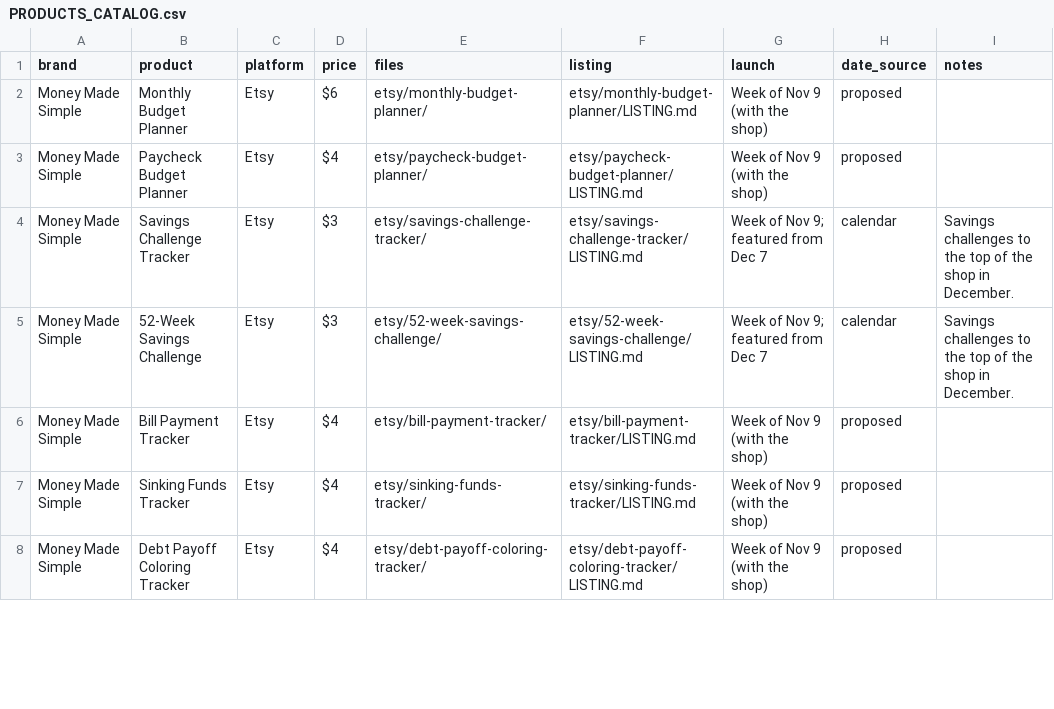
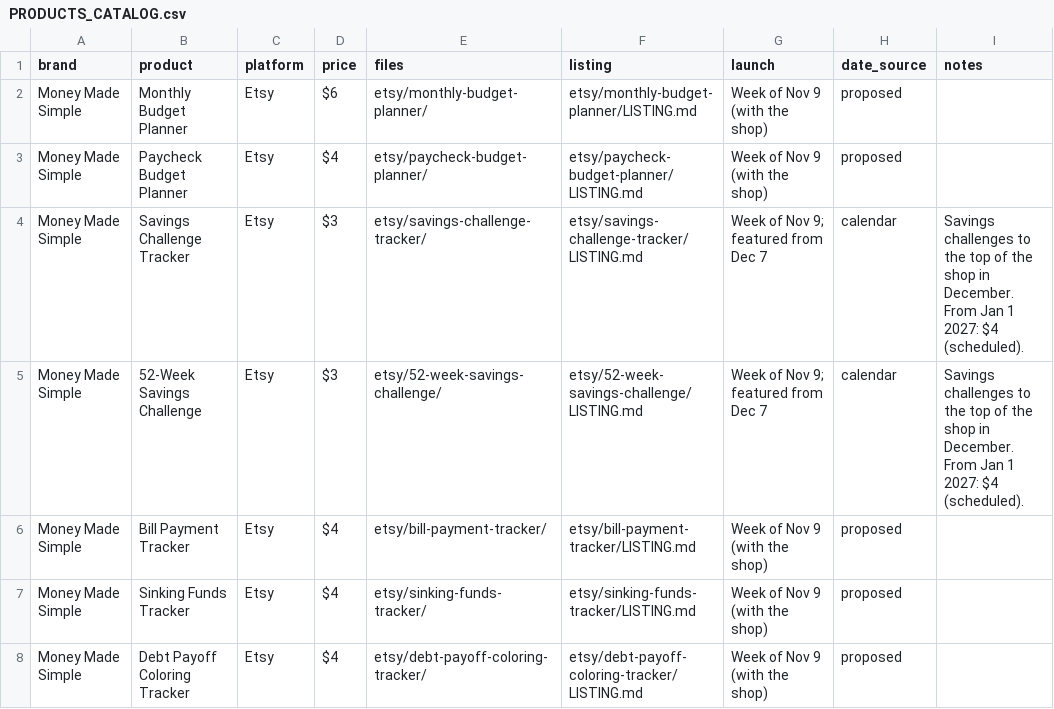
Before and after one commit to Dhruv123-123/cocosl, a CSV file: launch/PRODUCTS_CATALOG.csv, drawn as a sheet; only a part is shown; the diff covers the shown part only.

```diff
--- a/launch/PRODUCTS_CATALOG.csv
+++ b/launch/PRODUCTS_CATALOG.csv
@@ -3,4 +3,4 @@ Money Made Simple,Monthly Budget Planner,Etsy,$6,etsy/monthly-budget-planner/,et
 Money Made Simple,Paycheck Budget Planner,Etsy,$4,etsy/paycheck-budget-planner/,etsy/paycheck-budget-planner/LISTING.md,Week of Nov 9 (with the shop),proposed,
-Money Made Simple,Savings Challenge Tracker,Etsy,$3,etsy/savings-challenge-tracker/,etsy/savings-challenge-tracker/LISTING.md,Week of Nov 9; featured from Dec 7,calendar,Savings challenges to the top of the shop in December.
-Money Made Simple,52-Week Savings Challenge,Etsy,$3,etsy/52-week-savings-challenge/,etsy/52-week-savings-challenge/LISTING.md,Week of Nov 9; featured from Dec 7,calendar,Savings challenges to the top of the shop in December.
+Money Made Simple,Savings Challenge Tracker,Etsy,$3,etsy/savings-challenge-tracker/,etsy/savings-challenge-tracker/LISTING.md,Week of Nov 9; featured from Dec 7,calendar,Savings challenges to the top of the shop in December. From Jan 1 2027: $4 (scheduled).
+Money Made Simple,52-Week Savings Challenge,Etsy,$3,etsy/52-week-savings-challenge/,etsy/52-week-savings-challenge/LISTING.md,Week of Nov 9; featured from Dec 7,calendar,Savings challenges to the top of the shop in December. From Jan 1 2027: $4 (scheduled).
 Money Made Simple,Bill Payment Tracker,Etsy,$4,etsy/bill-payment-tracker/,etsy/bill-payment-tracker/LISTING.md,Week of Nov 9 (with the shop),proposed,
```
Also changed, not shown: 36 edited cells elsewhere in this file, 5 other files.
